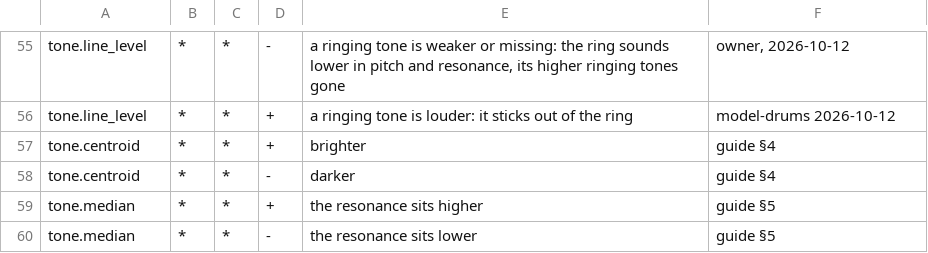
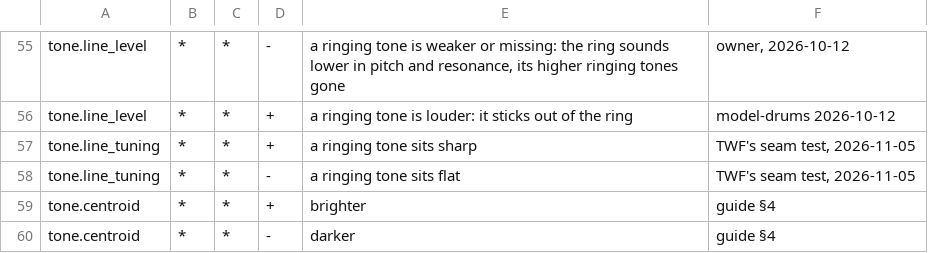
Before and after one commit to mxm-audio/mxm-tools, a TSV file: crates/mxm-listening/data/vocabulary.tsv, drawn as a sheet; only a part is shown, gaps mark what is left out; the shorter side is filled out with more unchanged rows.

```diff
--- a/crates/mxm-listening/data/vocabulary.tsv
+++ b/crates/mxm-listening/data/vocabulary.tsv
@@ -56,2 +56,4 @@ tone.line_level	*	*	-	a ringing tone is weaker or missing: the ring sounds lower
 tone.line_level	*	*	+	a ringing tone is louder: it sticks out of the ring	model-drums 2026-10-12
+tone.line_tuning	*	*	+	a ringing tone sits sharp	TWF's seam test, 2026-11-05
+tone.line_tuning	*	*	-	a ringing tone sits flat	TWF's seam test, 2026-11-05
 tone.centroid	*	*	+	brighter	guide §4
```
Also changed, not shown: crates/mxm-listening/data/glossary.tsv, crates/mxm-listening/data/thresholds.tsv, 6 other files.
